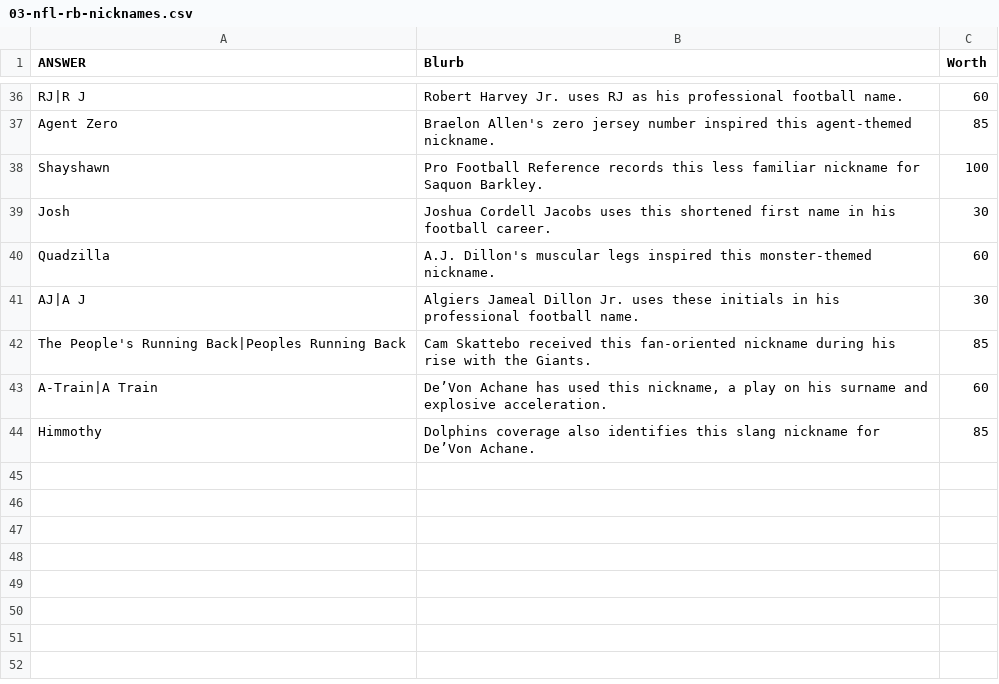
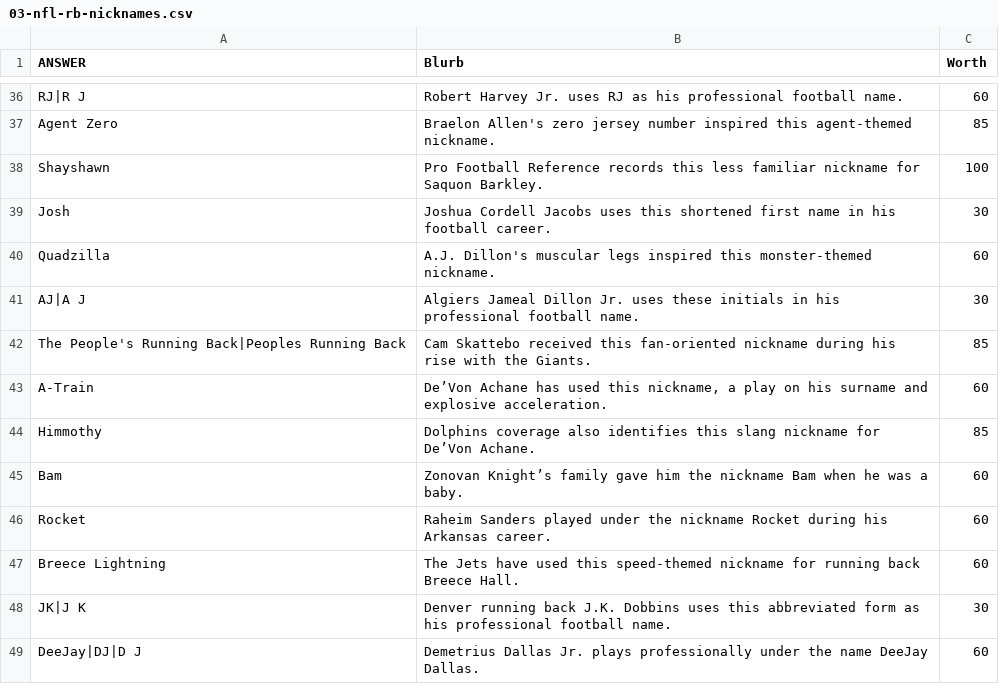
Before and after one commit to jurkovichm/carillion, a CSV file: question-packs/2026-10-13/03-nfl-rb-nicknames.csv, drawn as a sheet; only a part is shown, gaps mark what is left out.

```diff
--- a/question-packs/2026-10-13/03-nfl-rb-nicknames.csv
+++ b/question-packs/2026-10-13/03-nfl-rb-nicknames.csv
@@ -42,3 +42,8 @@ AJ|A J,Algiers Jameal Dillon Jr. uses these initials in his professional footbal
 The People's Running Back|Peoples Running Back,Cam Skattebo received this fan-oriented nickname during his rise with the Giants.,85
-A-Train|A Train,"De’Von Achane has used this nickname, a play on his surname and explosive acceleration.",60
+A-Train,"De’Von Achane has used this nickname, a play on his surname and explosive acceleration.",60
 Himmothy,Dolphins coverage also identifies this slang nickname for De’Von Achane.,85
+Bam,Zonovan Knight’s family gave him the nickname Bam when he was a baby.,60
+Rocket,Raheim Sanders played under the nickname Rocket during his Arkansas career.,60
+Breece Lightning,The Jets have used this speed-themed nickname for running back Breece Hall.,60
+JK|J K,Denver running back J.K. Dobbins uses this abbreviated form as his professional football name.,30
+DeeJay|DJ|D J,Demetrius Dallas Jr. plays professionally under the name DeeJay Dallas.,60
```
Also changed, not shown: question-packs/2026-10-13/01-nfl-qb-nicknames.csv, question-packs/2026-10-13/02-nfl-wr-nicknames.csv, 6 other files.
